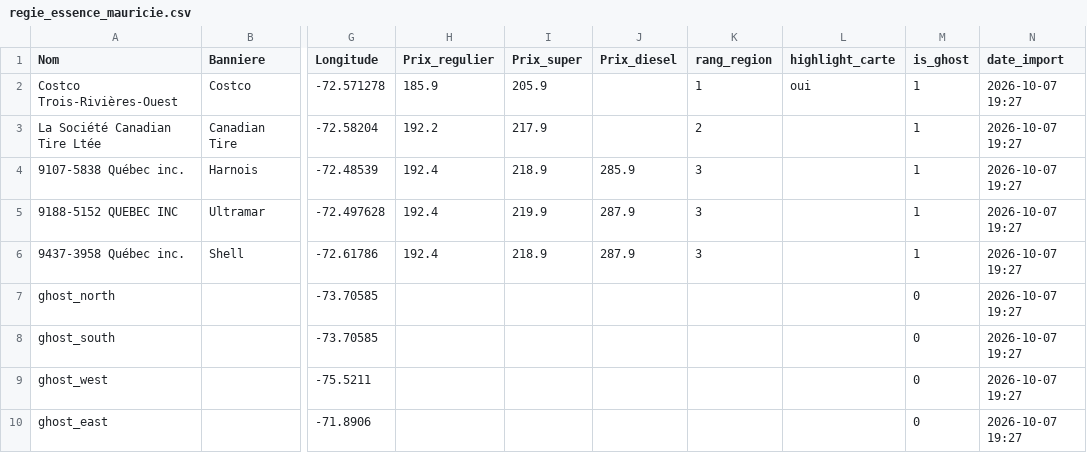
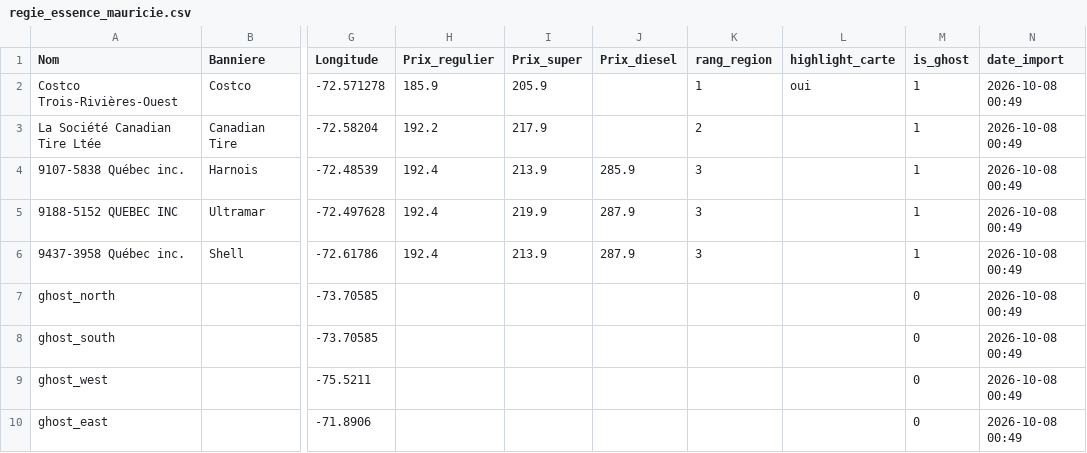
Before and after one commit to emclavel/regie-essence-quebec-data, a CSV file: data/regie_essence_mauricie.csv, drawn as a sheet; only a part is shown, gaps mark what is left out; the diff names each change by its address in the sheet, - before the commit and + after, or states it on an @@ line.

```diff
--- a/data/regie_essence_mauricie.csv
+++ b/data/regie_essence_mauricie.csv
-N2:N10 (date_import): 2026-10-07 19:27
+N2:N10 (date_import): 2026-10-08 00:49
-I4 (Prix_super): 218.9
+I4 (Prix_super): 213.9
-I6 (Prix_super): 218.9
+I6 (Prix_super): 213.9
```
Also changed, not shown: data/regie_essence_estrie.csv, data/regie_essence_grand_montreal.csv, 3 other files.
